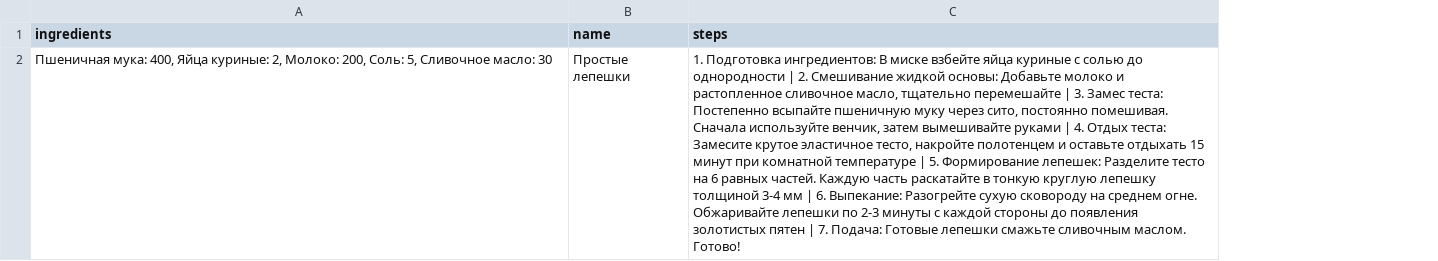
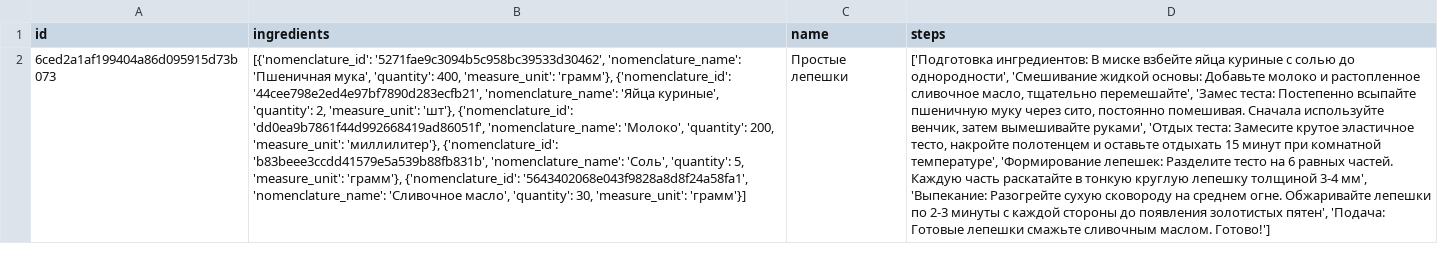
Before and after one commit to sxannyy/Patterns, a CSV file: test_output/простые_лепешки.csv, drawn as a sheet; addresses are those after the commit; the diff names each change by its address in the sheet, - before the commit and + after, or states it on an @@ line.

```diff
--- a/test_output/простые_лепешки.csv
+++ b/test_output/простые_лепешки.csv
+column A (id), row 2: 6ced2a1af199404a86d095915d73b073
-B2 (ingredients): Пшеничная мука: 400, Яйца куриные: 2, Молоко: 200, Соль: 5, Сливочное масло: 30
+B2 (ingredients): [{'nomenclature_id': '5271fae9c3094b5c958bc39533d30462', 'nomenclature_name': 'Пшеничная мука', 'quantity': 400, 'measure_unit': 'грамм'}, {'nomenclature_id': '44cee798e2ed4e97bf7890d283ecfb21', 'nomenclature_name': 'Яйца куриные', 'quantity': 2, 'measure_unit': 'шт'}, {'nomenclature_id': 'dd0ea9b7861f44d992668419ad86051f', 'nomenclature_name': 'Молоко', 'quantity': 200, 'measure_unit': 'миллилитер'}, {'nomenclature_id': 'b83beee3ccdd41579e5a539b88fb831b', 'nomenclature_name': 'Соль', 'quantity': 5, 'measure_unit': 'грамм'}, {'nomenclature_id': '5643402068e043f9828a8d8f24a58fa1', 'nomenclature_name': 'Сливочное масло', 'quantity': 30, 'measure_unit': 'грамм'}]
-D2 (steps): 1. Подготовка ингредиентов: В миске взбейте яйца куриные с солью до однородности | 2. Смешивание жидкой основы: Добавьте молоко и растопленное сливочное масло, тщательно перемешайте | 3. Замес теста: Постепенно всыпайте пшеничную муку через сито, постоянно помешивая. Сначала используйте венчик, затем вымешивайте руками | 4. Отдых теста: Замесите крутое эластичное тесто, накройте полотенцем и оставьте отдыхать 15 минут при комнатной температуре | 5. Формирование лепешек: Разделите тесто на 6 равных частей. Каждую часть раскатайте в тонкую круглую лепешку толщиной 3-4 мм | 6. Выпекание: Разогрейте сухую сковороду на среднем огне. Обжаривайте лепешки по 2-3 минуты с каждой стороны до появления золотистых пятен | 7. Подача: Готовые лепешки смажьте сливочным маслом. Готово!
+D2 (steps): ['Подготовка ингредиентов: В миске взбейте яйца куриные с солью до однородности', 'Смешивание жидкой основы: Добавьте молоко и растопленное сливочное масло, тщательно перемешайте', 'Замес теста: Постепенно всыпайте пшеничную муку через сито, постоянно помешивая. Сначала используйте венчик, затем вымешивайте руками', 'Отдых теста: Замесите крутое эластичное тесто, накройте полотенцем и оставьте отдыхать 15 минут при комнатной температуре', 'Формирование лепешек: Разделите тесто на 6 равных частей. Каждую часть раскатайте в тонкую круглую лепешку толщиной 3-4 мм', 'Выпекание: Разогрейте сухую сковороду на среднем огне. Обжаривайте лепешки по 2-3 минуты с каждой стороны до появления золотистых пятен', 'Подача: Готовые лепешки смажьте сливочным маслом. Готово!']
```
Also changed, not shown: 18 other files.
